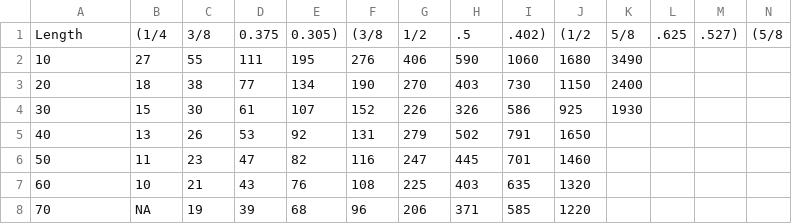
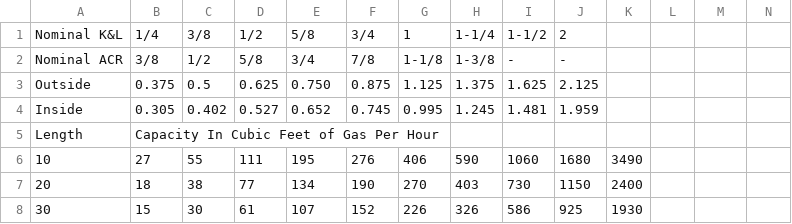
Before and after one commit to gmep-engineers/GMEPPlumbing, a CSV file: GMEPPlumbing/Tools/Charts/Gas/NaturalGas/Semi-RigidCopper/Chart2.csv, drawn as a sheet; only a part is shown; the shorter side is filled out with more unchanged rows; removed rows and columns are numbered as before the commit, all else as after; rows hold the shown columns only; the diff names each change by its address in the sheet, - before the commit and + after, or states it on an @@ line.

```diff
--- a/GMEPPlumbing/Tools/Charts/Gas/NaturalGas/Semi-RigidCopper/Chart2.csv
+++ b/GMEPPlumbing/Tools/Charts/Gas/NaturalGas/Semi-RigidCopper/Chart2.csv
-row 1: Length | (1/4 | 3/8 | 0.375 | 0.305) | (3/8 | 1/2 | .5 | .402) | (1/2 | 5/8 | .625 | .527) | (5/8
+row 1: Nominal K&L | 1/4 | 3/8 | 1/2 | 5/8 | 3/4 | 1 | 1-1/4 | 1-1/2 | 2
+row 2: Nominal ACR | 3/8 | 1/2 | 5/8 | 3/4 | 7/8 | 1-1/8 | 1-3/8 | - | -
+row 3: Outside | 0.375 | 0.5 | 0.625 | 0.750 | 0.875 | 1.125 | 1.375 | 1.625 | 2.125
+row 4: Inside | 0.305 | 0.402 | 0.527 | 0.652 | 0.745 | 0.995 | 1.245 | 1.481 | 1.959
+row 5: Length | Capacity In Cubic Feet of Gas Per Hour
```
Also changed, not shown: GMEPPlumbing/Tools/Charts/Gas/NaturalGas/Semi-RigidCopper/Chart1.csv, GMEPPlumbing/Tools/Charts/Gas/NaturalGas/Semi-RigidCopper/Chart3.csv, 10 other files.
